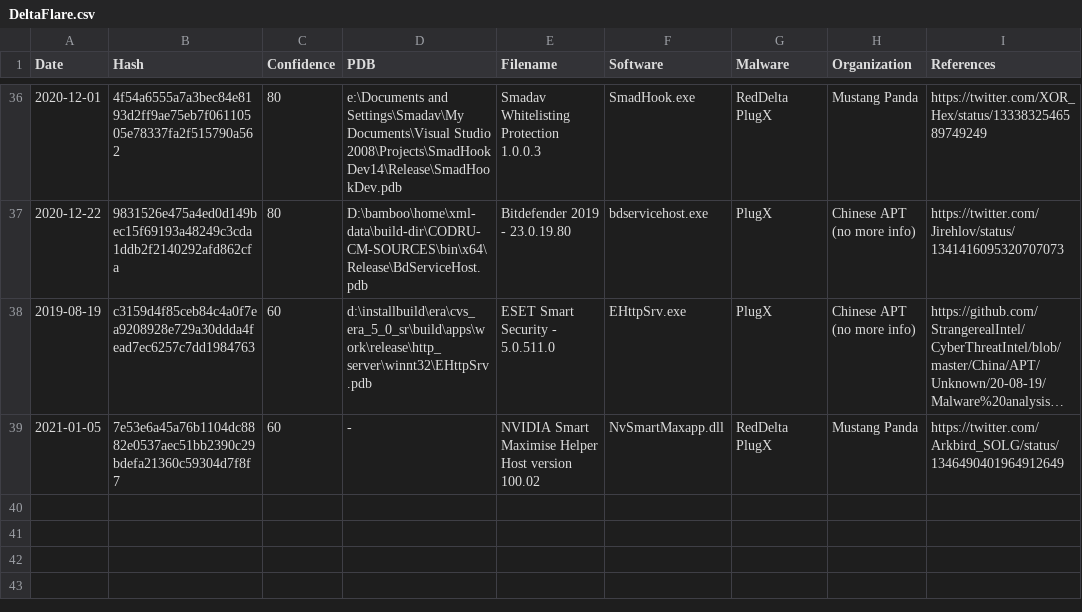
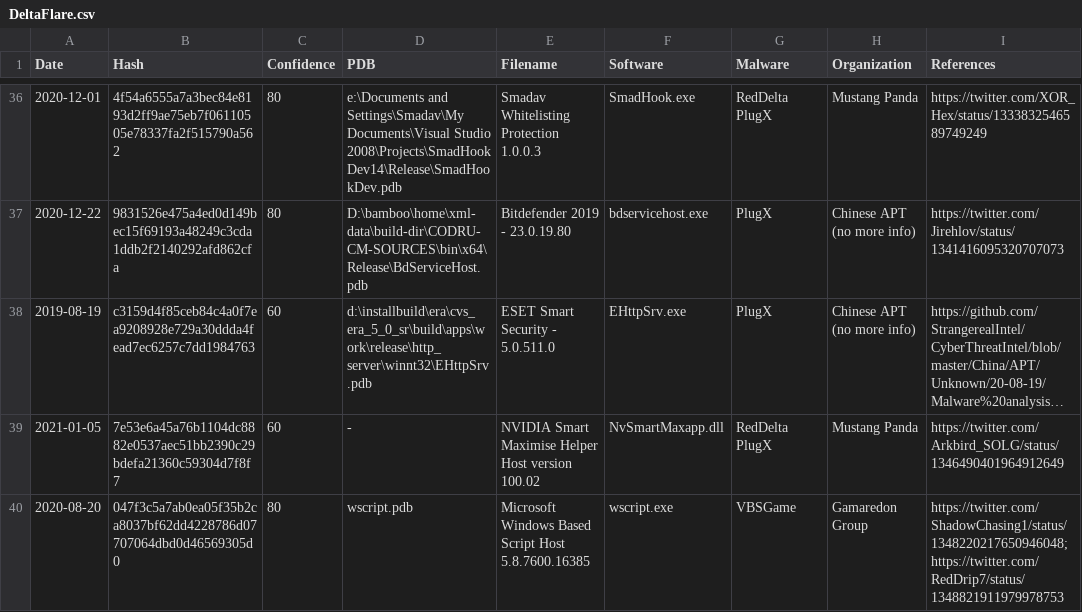
Before and after one commit to StrangerealIntel/DeltaFlare, a CSV file: CSV/DeltaFlare.csv, drawn as a sheet; only a part is shown, gaps mark what is left out; long unchanged cells end in ….

Commit message:
Update DeltaFlare.csv

```diff
--- a/CSV/DeltaFlare.csv
+++ b/CSV/DeltaFlare.csv
@@ -39 +39,2 @@
 "2021-01-05","7e53e6a45a76b1104dc8882e0537aec51bb2390c29bdefa21360c59304d7f8f7","60","-","NVIDIA Smart Maximise Helper Host version 100.02","NvSmartMaxapp.dll","RedDelta PlugX","Mustang Panda","https://twitter.com/Arkbird_SOLG/status/1346490401964912649"
+"2020-08-20","047f3c5a7ab0ea05f35b2ca8037bf62dd4228786d07707064dbd0d46569305d0","80","wscript.pdb","Microsoft Windows Based Script Host 5.8.7600.16385","wscript.exe","VBSGame","Gamaredon Group","https://twitter.com/ShadowChasing1/status/1348220217650946048;https://twitter.com/RedDrip7/status/1348821911979978753"
```
